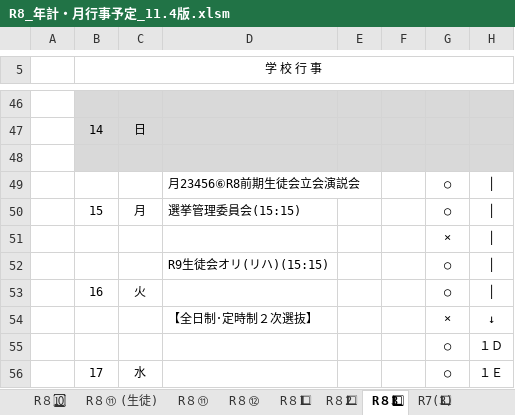
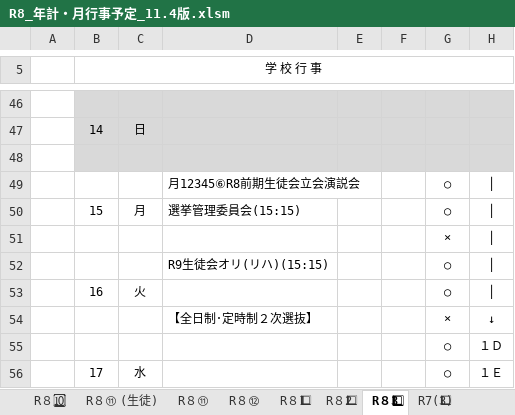
Before and after one commit to nanosa730/Shokukai-teian, an Excel workbook: 参照/年間行事計画/R8_年計・月行事予定_11.4版.xlsm, sheet R８3⃣, drawn as a sheet; only a part is shown, gaps mark what is left out; values as stored, in another font and other column widths than the file's, no borders; charts and pictures not drawn; the diff names each change by its address in the sheet, - before the commit and + after, or states it on an @@ line.

```diff
--- a/参照/年間行事計画/R8_年計・月行事予定_11.4版.xlsm (sheet R８3⃣)
+++ b/参照/年間行事計画/R8_年計・月行事予定_11.4版.xlsm (sheet R８3⃣)
-D49: 月23456⑥R8前期生徒会立会演説会
+D49: 月12345⑥R8前期生徒会立会演説会
```
Also changed, not shown: sheet R８2⃣.
